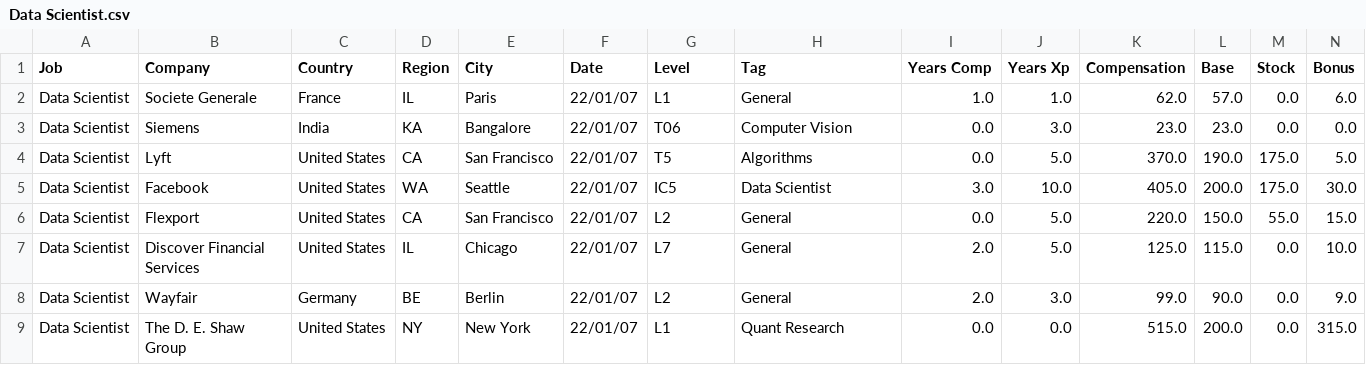
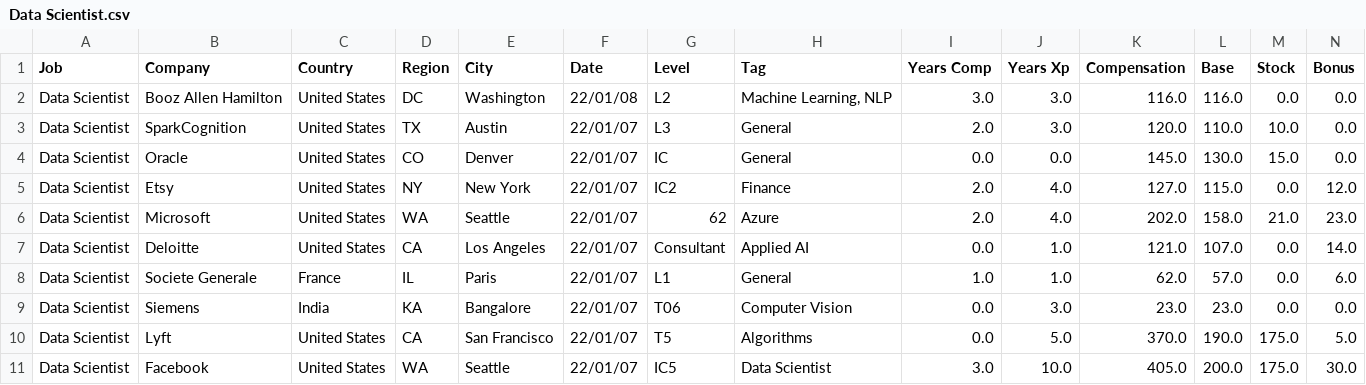
Before and after one commit to afruoy/scraper-levels.fyi, a CSV file: db/Data Scientist.csv, drawn as a sheet; only a part is shown; the shorter side is filled out with more unchanged rows; rows hold the shown columns only; the diff names each change by its address in the sheet, - before the commit and + after, or states it on an @@ line.

```diff
--- a/db/Data Scientist.csv
+++ b/db/Data Scientist.csv
+row 2: Data Scientist | Booz Allen Hamilton | United States | DC | Washington | 22/01/08 | L2 | Machine Learning, NLP | 3.0 | 3.0 | 116.0 | 116.0 | 0.0 | 0.0
+row 3: Data Scientist | SparkCognition | United States | TX | Austin | 22/01/07 | L3 | General | 2.0 | 3.0 | 120.0 | 110.0 | 10.0 | 0.0
+row 4: Data Scientist | Oracle | United States | CO | Denver | 22/01/07 | IC | General | 0.0 | 0.0 | 145.0 | 130.0 | 15.0 | 0.0
+row 5: Data Scientist | Etsy | United States | NY | New York | 22/01/07 | IC2 | Finance | 2.0 | 4.0 | 127.0 | 115.0 | 0.0 | 12.0
+row 6: Data Scientist | Microsoft | United States | WA | Seattle | 22/01/07 | 62 | Azure | 2.0 | 4.0 | 202.0 | 158.0 | 21.0 | 23.0
+row 7: Data Scientist | Deloitte | United States | CA | Los Angeles | 22/01/07 | Consultant | Applied AI | 0.0 | 1.0 | 121.0 | 107.0 | 0.0 | 14.0
```
Also changed, not shown: db/Business Analyst.csv, db/Management Consultant.csv, 9 other files.
